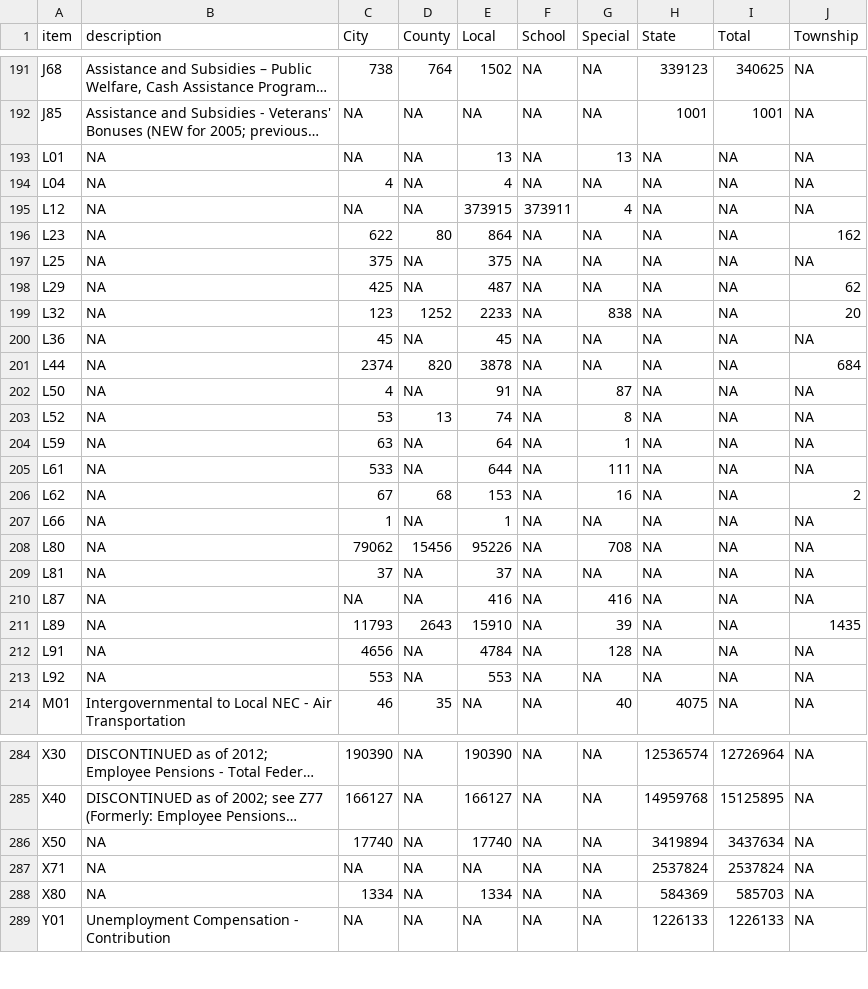
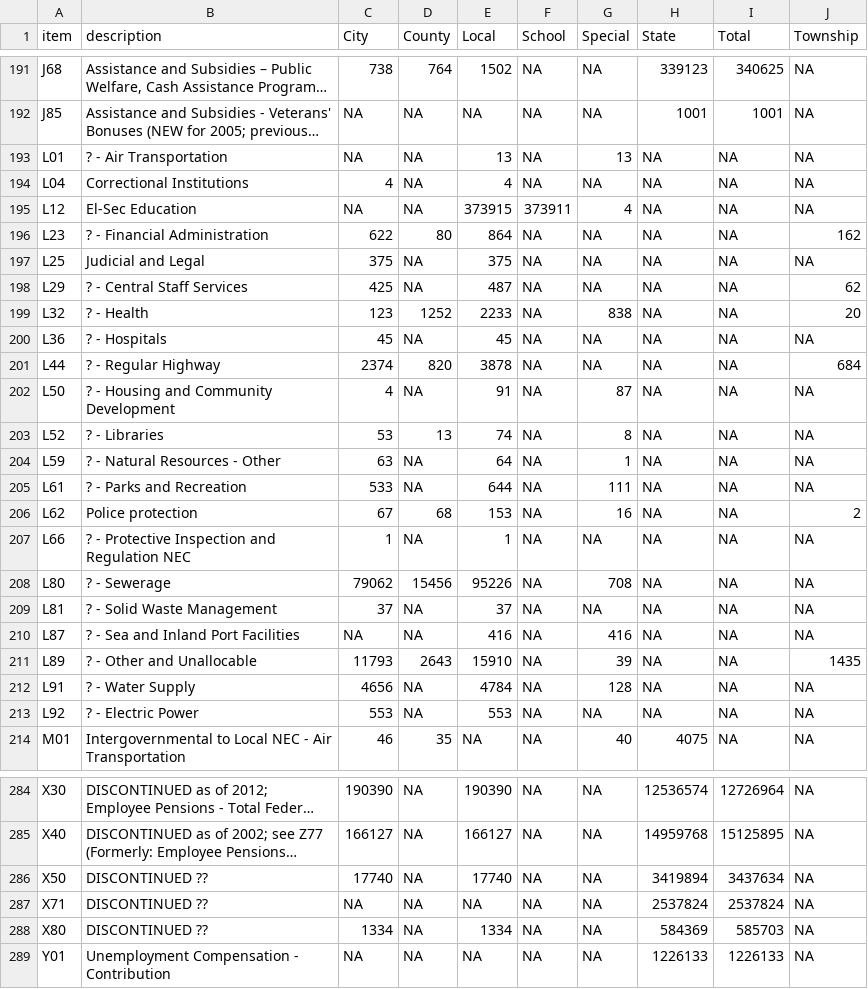
Before and after one commit to sasha-haywood/ISCC, a CSV file: OH.csv, drawn as a sheet; only a part is shown, gaps mark what is left out; long unchanged cells end in …; the diff covers the shown part only; the diff names each change by its address in the sheet, - before the commit and + after, or states it on an @@ line.

```diff
--- a/OH.csv
+++ b/OH.csv
-B193 (description): NA
+B193 (description): ? - Air Transportation
-B194 (description): NA
+B194 (description): Correctional Institutions
-B195 (description): NA
+B195 (description): El-Sec Education
-B196 (description): NA
+B196 (description): ? - Financial Administration
-B197 (description): NA
+B197 (description): Judicial and Legal
-B198 (description): NA
+B198 (description): ? - Central Staff Services
-B199 (description): NA
+B199 (description): ? - Health
-B200 (description): NA
+B200 (description): ? - Hospitals
-B201 (description): NA
+B201 (description): ? - Regular Highway
-B202 (description): NA
+B202 (description): ? - Housing and Community Development
-B203 (description): NA
+B203 (description): ? - Libraries
-B204 (description): NA
+B204 (description): ? - Natural Resources - Other
-B205 (description): NA
+B205 (description): ? - Parks and Recreation
-B206 (description): NA
+B206 (description): Police protection
-B207 (description): NA
+B207 (description): ? - Protective Inspection and Regulation NEC
-B208 (description): NA
+B208 (description): ? - Sewerage
-B209 (description): NA
+B209 (description): ? - Solid Waste Management
-B210 (description): NA
+B210 (description): ? - Sea and Inland Port Facilities
-B211 (description): NA
+B211 (description): ? - Other and Unallocable
-B212 (description): NA
+B212 (description): ? - Water Supply
-B213 (description): NA
+B213 (description): ? - Electric Power
-B286:B288 (description): NA
+B286:B288 (description): DISCONTINUED ??
```
Also changed, not shown: 18 edited cells elsewhere in this file, IL.csv, IN.csv, 3 other files.
